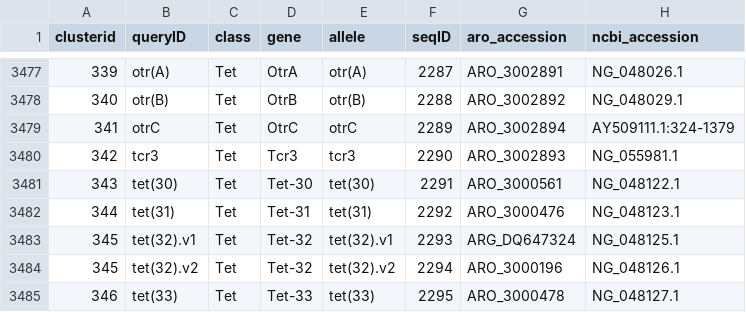
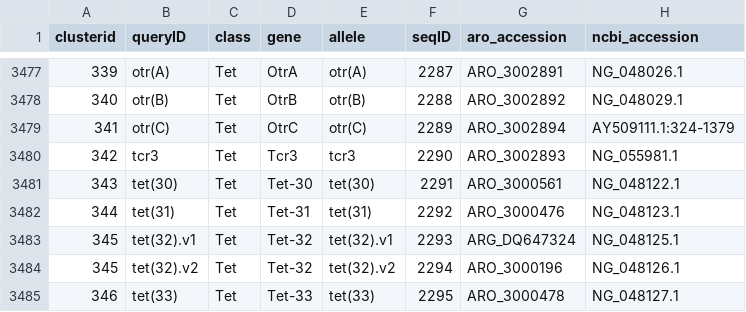
Before and after one commit to klebgenomics/Kleborate, a CSV file: kleborate/modules/klebsiella_pneumo_complex__amr/data/CARD_AMR_clustered.csv, drawn as a sheet; only a part is shown, gaps mark what is left out; the diff names each change by its address in the sheet, - before the commit and + after, or states it on an @@ line.

```diff
--- a/kleborate/modules/klebsiella_pneumo_complex__amr/data/CARD_AMR_clustered.csv
+++ b/kleborate/modules/klebsiella_pneumo_complex__amr/data/CARD_AMR_clustered.csv
-B3479 (queryID): otrC
+B3479 (queryID): otr(C)
-E3479 (allele): otrC
+E3479 (allele): otr(C)
```
Also changed, not shown: 1 other file.
